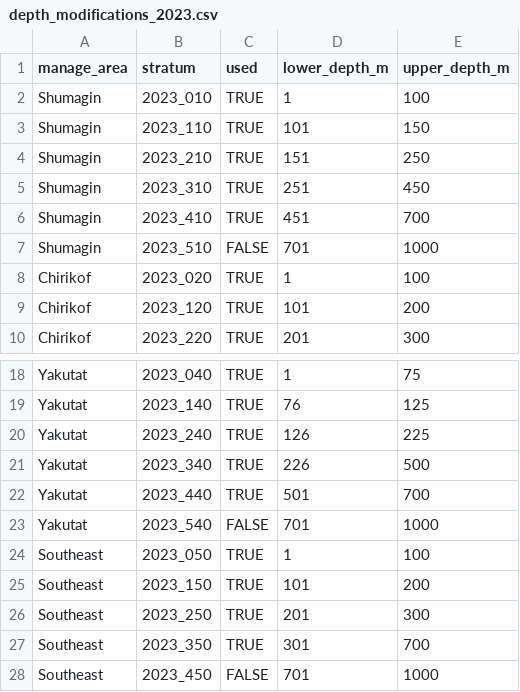
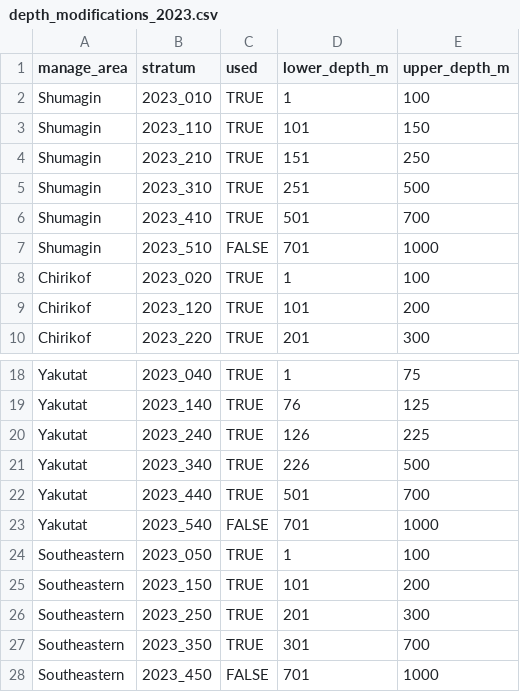
Before and after one commit to afsc-gap-products/StationAllocationAIGOA, a CSV file: data/GOA/strata_boundaries/depth_modifications_2023.csv, drawn as a sheet; only a part is shown, gaps mark what is left out.

Commit message:
modified Shumagin boundary, SE name

```diff
--- a/data/GOA/strata_boundaries/depth_modifications_2023.csv
+++ b/data/GOA/strata_boundaries/depth_modifications_2023.csv
@@ -4,4 +4,4 @@ Shumagin,2023_110,TRUE,101,150
 Shumagin,2023_210,TRUE,151,250
-Shumagin,2023_310,TRUE,251,450
-Shumagin,2023_410,TRUE,451,700
+Shumagin,2023_310,TRUE,251,500
+Shumagin,2023_410,TRUE,501,700
 Shumagin,2023_510,FALSE,701,1000
@@ -23,6 +23,6 @@ Yakutat,2023_440,TRUE,501,700
 Yakutat,2023_540,FALSE,701,1000
-Southeast,2023_050,TRUE,1,100
-Southeast,2023_150,TRUE,101,200
-Southeast,2023_250,TRUE,201,300
-Southeast,2023_350,TRUE,301,700
-Southeast,2023_450,FALSE,701,1000
+Southeastern,2023_050,TRUE,1,100
+Southeastern,2023_150,TRUE,101,200
+Southeastern,2023_250,TRUE,201,300
+Southeastern,2023_350,TRUE,301,700
+Southeastern,2023_450,FALSE,701,1000
```
